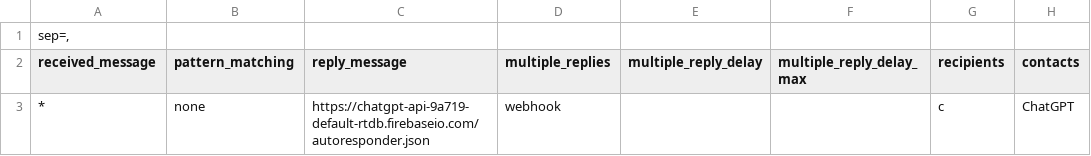
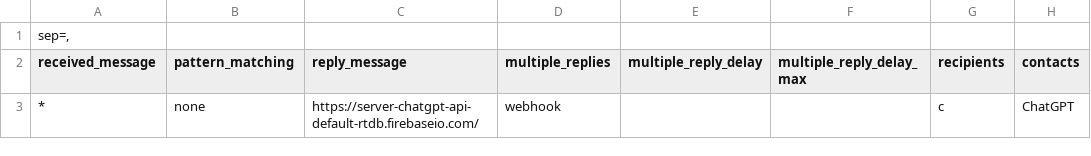
Before and after one commit to Api-ChatGPT/ChatGPT-Api, a CSV file: AutoResponder_WA_Rules_1744504505.csv, drawn as a sheet; only a part is shown; the diff names each change by its address in the sheet, - before the commit and + after, or states it on an @@ line.

Commit message:
Atualizar o AutoResponder_WA_Rules_1744504505.csv

```diff
--- a/AutoResponder_WA_Rules_1744504505.csv
+++ b/AutoResponder_WA_Rules_1744504505.csv
-C3 (reply_message): https://chatgpt-api-9a719-default-rtdb.firebaseio.com/autoresponder.json
+C3 (reply_message): https://server-chatgpt-api-default-rtdb.firebaseio.com/
```
